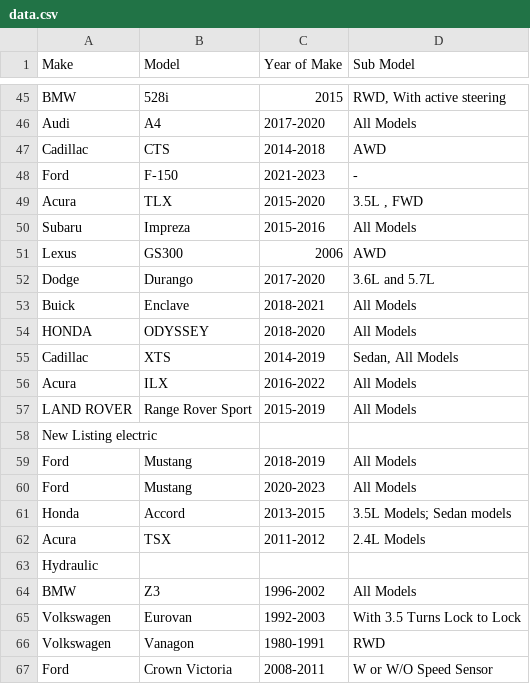
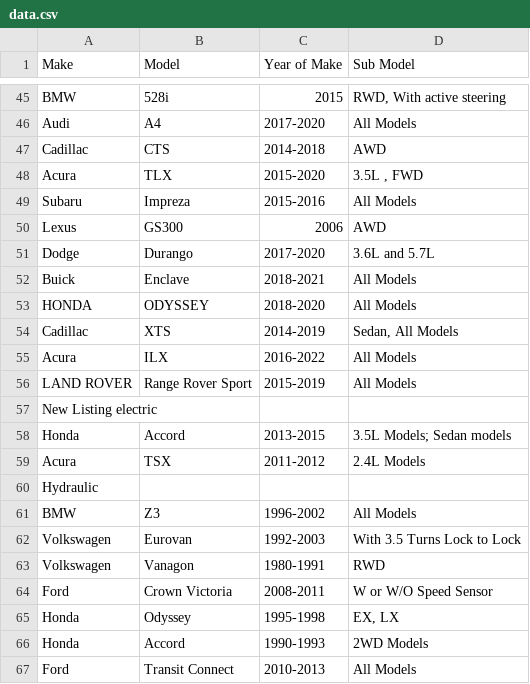
Before and after one commit to mohammad-ayesh/yard-portal, a CSV file: data.csv, drawn as a sheet; only a part is shown, gaps mark what is left out; the shorter side is filled out with more unchanged rows.

Commit message:
Update data.csv

```diff
--- a/data.csv
+++ b/data.csv
@@ -47,3 +47,2 @@ Audi,A4,2017-2020,All Models,,,,,,,
 Cadillac,CTS,2014-2018,AWD,,,,,,,
-Ford,F-150,2021-2023,-,,,,,,,
 Acura,TLX,2015-2020,"3.5L , FWD",,,,,,,
@@ -58,4 +57,2 @@ LAND ROVER,Range Rover Sport,2015-2019,All Models,,,,,,,
 New Listing electric,,,,,,,,,,
-Ford,Mustang,2018-2019,All Models,,,,,,,
-Ford,Mustang,2020-2023,All Models,,,,,,,
 Honda,Accord,2013-2015,3.5L Models; Sedan models,,,,,,,
```
